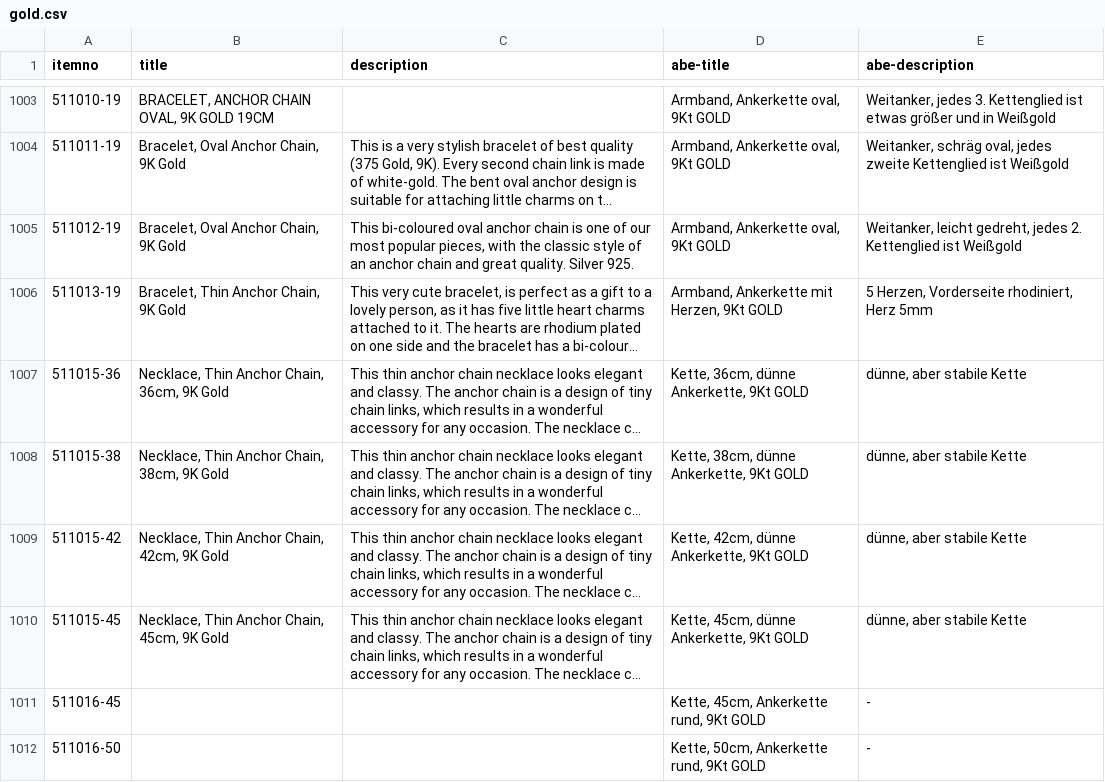
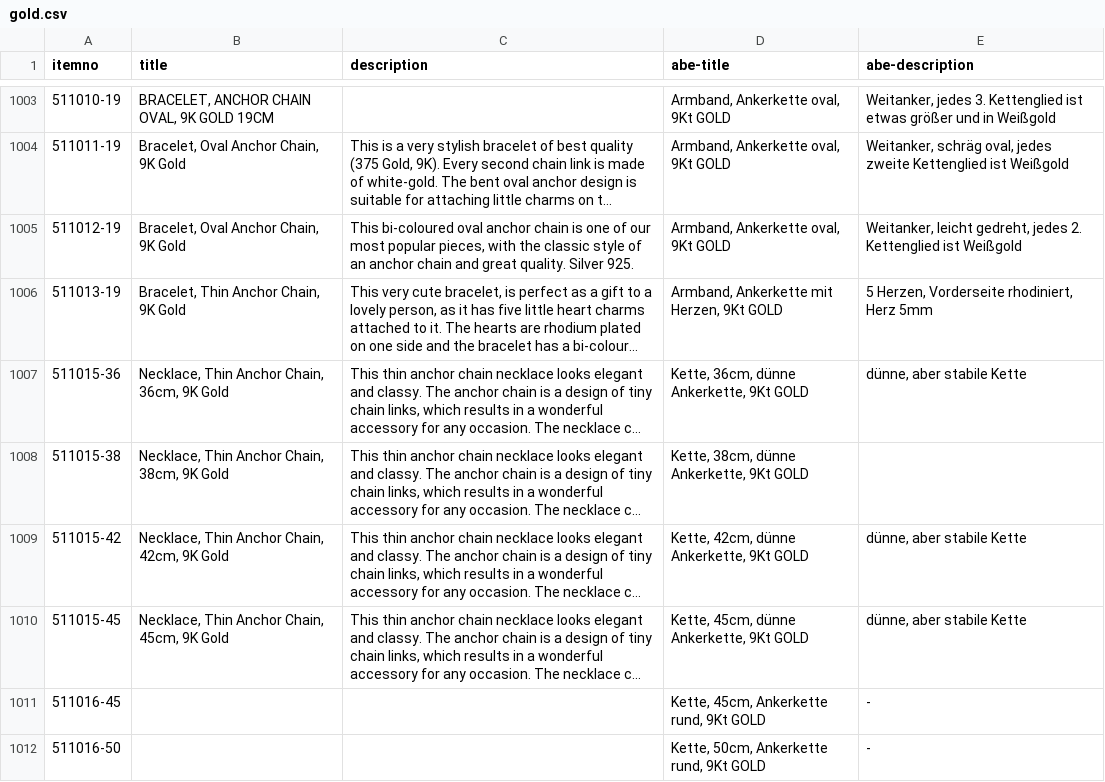
Before and after one commit to cbs68/products, a CSV file: en/gold.csv, drawn as a sheet; only a part is shown, gaps mark what is left out; long unchanged cells end in …; the diff names each change by its address in the sheet, - before the commit and + after, or states it on an @@ line.

Commit message:
update ENG, missing translations

```diff
--- a/en/gold.csv
+++ b/en/gold.csv
-E1008 (abe-description): dünne, aber stabile Kette
+E1008 (abe-description): (empty)
```
Also changed, not shown: en/fashion.csv, en/silver.csv.
